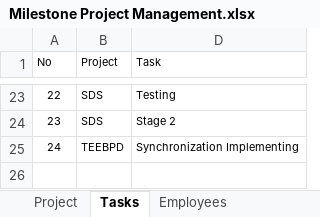
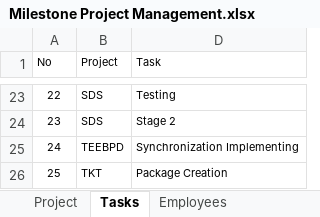
Before and after one commit to MilestoneInnovativeTechnologies/Project-Development, an Excel workbook: Milestone Project Management.xlsx, sheet Tasks, drawn as a sheet; only a part is shown, gaps mark what is left out; values as stored, in another font and other column widths than the file's, no borders; table styles not drawn; the diff names each change by its address in the sheet, - before the commit and + after, or states it on an @@ line.

```diff
--- a/Milestone Project Management.xlsx (sheet Tasks)
+++ b/Milestone Project Management.xlsx (sheet Tasks)
+row 26: 25 | TKT | Package Creation
```
Also changed, not shown: sheet Task Timings, sheet Project Report, hidden cells, charts or pictures.
